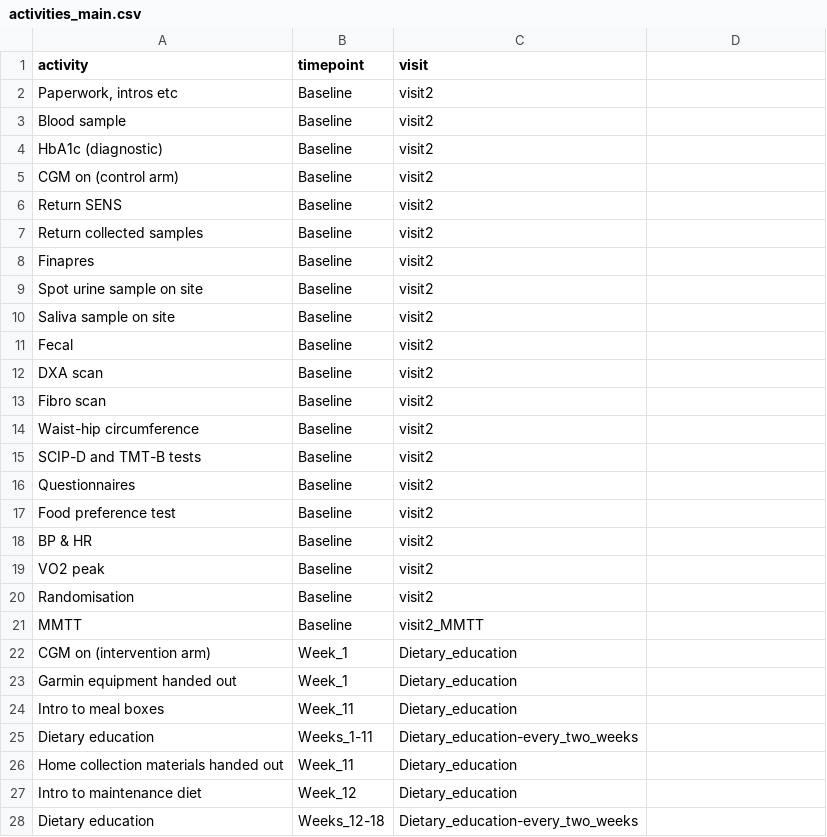
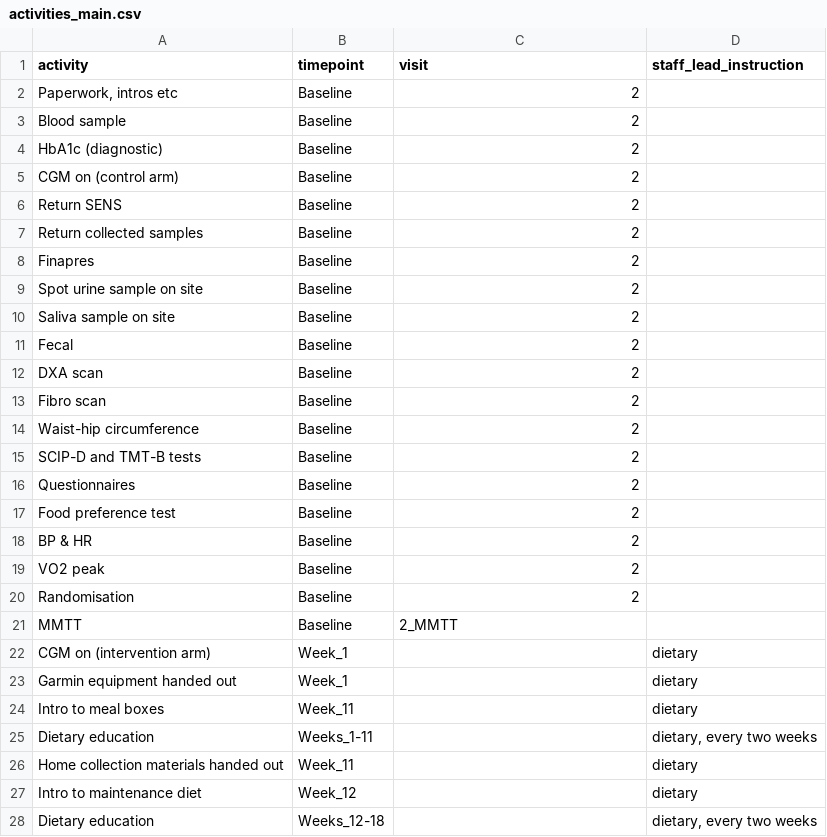
Before and after one commit to onlimit-study/dmp, a CSV file: supplemental/activities_main.csv, drawn as a sheet; only a part is shown; the diff covers the shown part only.

```diff
--- a/supplemental/activities_main.csv
+++ b/supplemental/activities_main.csv
@@ -1,28 +1,28 @@
-activity;timepoint;visit
-Paperwork, intros etc;Baseline;visit2
-Blood sample;Baseline;visit2
-HbA1c (diagnostic);Baseline;visit2
-CGM on (control arm);Baseline;visit2
-Return SENS;Baseline;visit2
-Return collected samples;Baseline;visit2
-Finapres;Baseline;visit2
-Spot urine sample on site;Baseline;visit2
-Saliva sample on site;Baseline;visit2
-Fecal;Baseline;visit2
-DXA scan;Baseline;visit2
-Fibro scan;Baseline;visit2
-Waist-hip circumference;Baseline;visit2
-SCIP-D and TMT-B tests;Baseline;visit2
-Questionnaires;Baseline;visit2
-Food preference test;Baseline;visit2
-BP & HR;Baseline;visit2
-VO2 peak;Baseline;visit2
-Randomisation;Baseline;visit2
-MMTT;Baseline;visit2_MMTT
-CGM on (intervention arm);Week_1;Dietary_education
-Garmin equipment handed out;Week_1;Dietary_education
-Intro to meal boxes;Week_11;Dietary_education
-Dietary education;Weeks_1-11;Dietary_education-every_two_weeks
-Home collection materials handed out;Week_11;Dietary_education
-Intro to maintenance diet;Week_12;Dietary_education
-Dietary education;Weeks_12-18;Dietary_education-every_two_weeks
+activity;timepoint;visit;staff_lead_instruction
+Paperwork, intros etc;Baseline;2;
+Blood sample;Baseline;2;
+HbA1c (diagnostic);Baseline;2;
+CGM on (control arm);Baseline;2;
+Return SENS;Baseline;2;
+Return collected samples;Baseline;2;
+Finapres;Baseline;2;
+Spot urine sample on site;Baseline;2;
+Saliva sample on site;Baseline;2;
+Fecal;Baseline;2;
+DXA scan;Baseline;2;
+Fibro scan;Baseline;2;
+Waist-hip circumference;Baseline;2;
+SCIP-D and TMT-B tests;Baseline;2;
+Questionnaires;Baseline;2;
+Food preference test;Baseline;2;
+BP & HR;Baseline;2;
+VO2 peak;Baseline;2;
+Randomisation;Baseline;2;
+MMTT;Baseline;2_MMTT;
+CGM on (intervention arm);Week_1;;dietary
+Garmin equipment handed out;Week_1;;dietary
+Intro to meal boxes;Week_11;;dietary
+Dietary education;Weeks_1-11;;dietary, every two weeks
+Home collection materials handed out;Week_11;;dietary
+Intro to maintenance diet;Week_12;;dietary
+Dietary education;Weeks_12-18;;dietary, every two weeks
```
Also changed, not shown: 75 edited cells elsewhere in this file, supplemental/activities_feasibility.csv.
